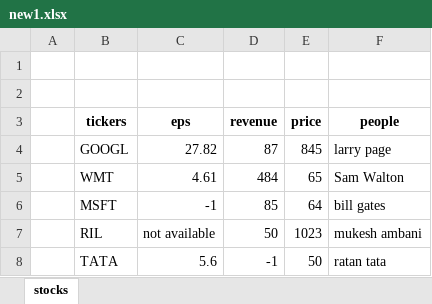
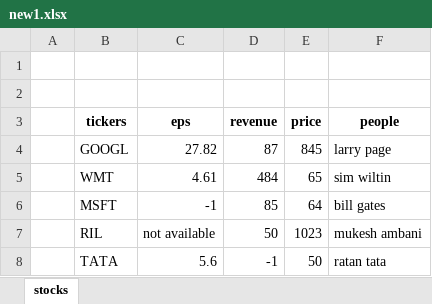
Before and after one commit to lejaaprianza/Belajar-Pandas-Python, an Excel workbook: 4_read_write_to_excel/new1.xlsx, sheet stocks, drawn as a sheet; values as stored, in another font and other column widths than the file's, no borders; the diff names each change by its address in the sheet, - before the commit and + after, or states it on an @@ line.

```diff
--- a/4_read_write_to_excel/new1.xlsx (sheet stocks)
+++ b/4_read_write_to_excel/new1.xlsx (sheet stocks)
-F5 (people): Sam Walton
+F5 (people): sim wiltin
```
Also changed, not shown: 2 other files.
